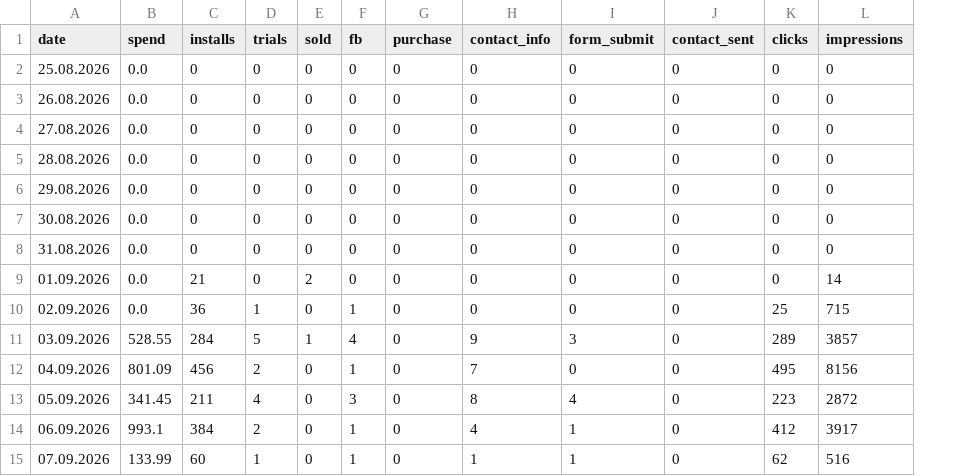
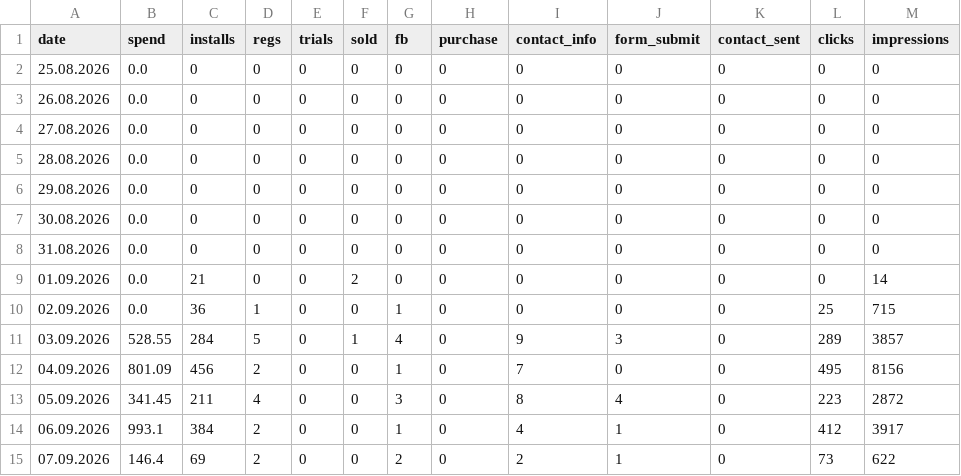
Before and after one commit to lusnikovvaceslav9-oss/elixir-dashboard, a CSV file: data/pled-daily.csv, drawn as a sheet; addresses are those after the commit; the diff names each change by its address in the sheet, - before the commit and + after, or states it on an @@ line.

```diff
--- a/data/pled-daily.csv
+++ b/data/pled-daily.csv
+column D (regs), rows 2-15: 0 | 0 | 0 | 0 | 0 | 0 | 0 | 0 | 1 | 5 | 2 | 4 | 2 | 2
-E10 (trials): 1
+E10 (trials): 0
-E11 (trials): 5
+E11 (trials): 0
-E12 (trials): 2
+E12 (trials): 0
-E13 (trials): 4
+E13 (trials): 0
-E14 (trials): 2
+E14 (trials): 0
-B15 (spend): 133.99
+B15 (spend): 146.4
-C15 (installs): 60
+C15 (installs): 69
-E15 (trials): 1
+E15 (trials): 0
-G15 (fb): 1
+G15 (fb): 2
-I15 (contact_info): 1
+I15 (contact_info): 2
-L15 (clicks): 62
+L15 (clicks): 73
-M15 (impressions): 516
+M15 (impressions): 622
```
Also changed, not shown: data/ursoul-daily.csv, 5 other files.
